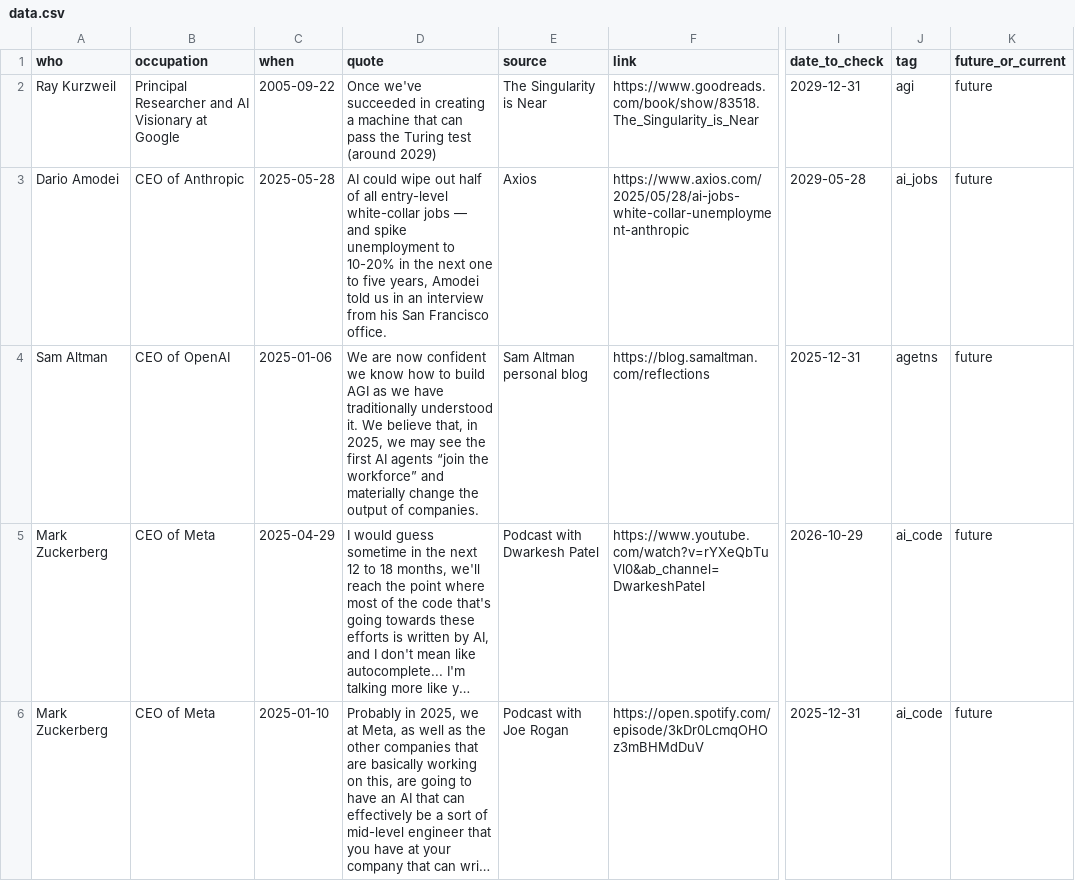
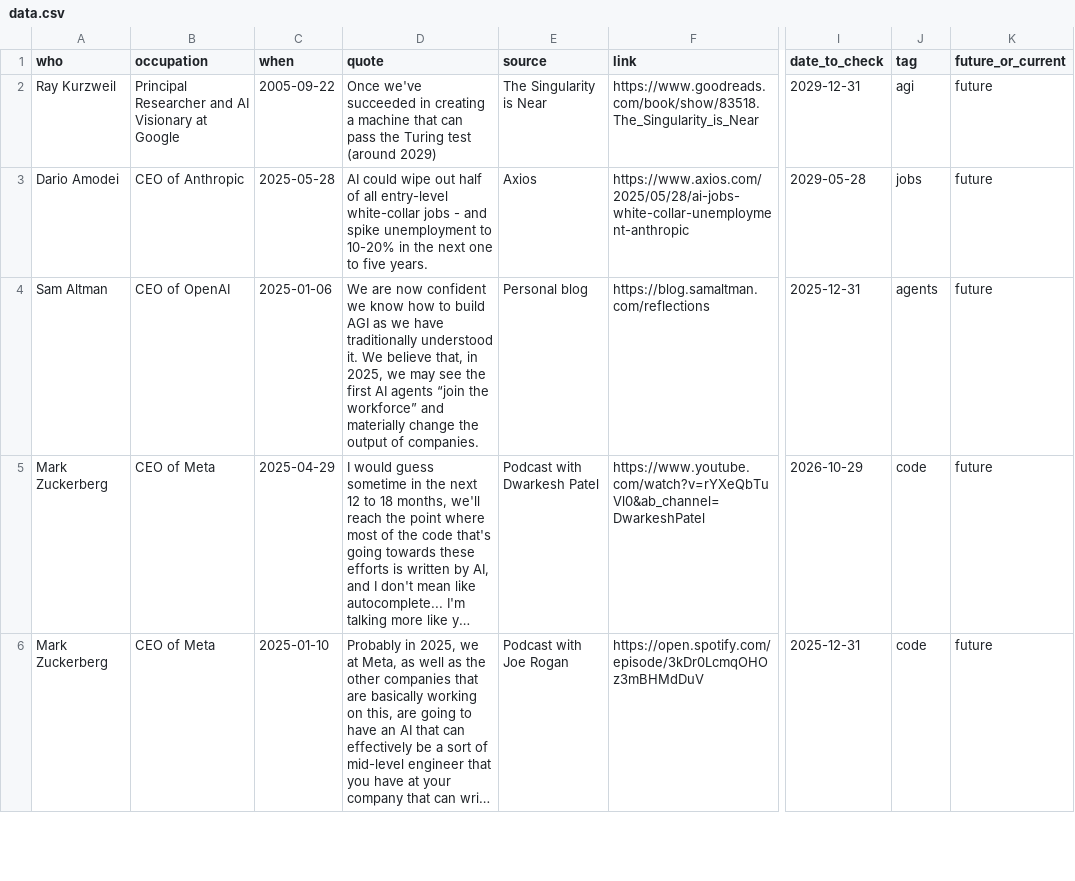
Before and after one commit to horvgbor/predictaifuture, a CSV file: data/data.csv, drawn as a sheet; only a part is shown, gaps mark what is left out; long unchanged cells end in …; the diff covers the shown part only; the diff names each change by its address in the sheet, - before the commit and + after, or states it on an @@ line.

```diff
--- a/data/data.csv
+++ b/data/data.csv
-D3 (quote): …white-collar jobs — and spike unemployment to 10-20% in the next one to five years, Amodei told us in an interview from his San Francisco office.
+D3 (quote): …white-collar jobs - and spike unemployment to 10-20% in the next one to five years.
-J3 (tag): ai_jobs
+J3 (tag): jobs
-E4 (source): Sam Altman personal blog
+E4 (source): Personal blog
-J4 (tag): agetns
+J4 (tag): agents
-J5:J6 (tag): ai_code
+J5:J6 (tag): code
```
Also changed, not shown: 4 added rows elsewhere in this file.
